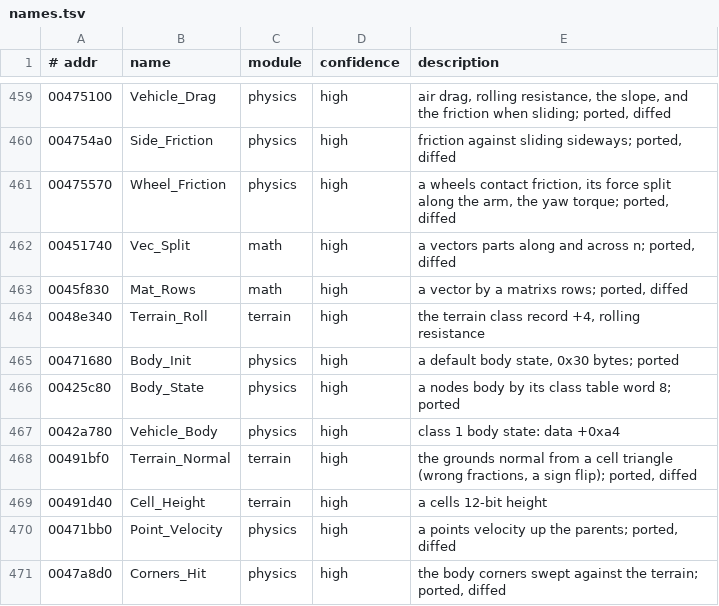
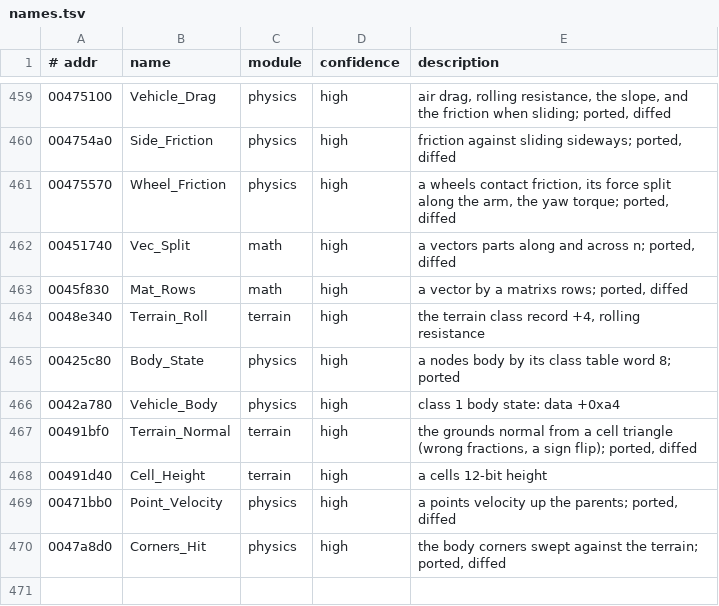
Before and after one commit to emdzej/openi76, a TSV file: tools/ghidra/names.tsv, drawn as a sheet; only a part is shown, gaps mark what is left out.

```diff
--- a/tools/ghidra/names.tsv
+++ b/tools/ghidra/names.tsv
@@ -464,3 +464,2 @@
 0048e340	Terrain_Roll	terrain	high	the terrain class record +4, rolling resistance
-00471680	Body_Init	physics	high	a default body state, 0x30 bytes; ported
 00425c80	Body_State	physics	high	a nodes body by its class table word 8; ported
```
